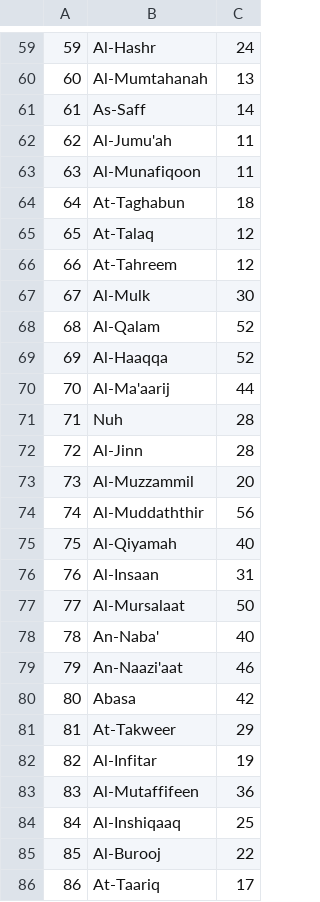
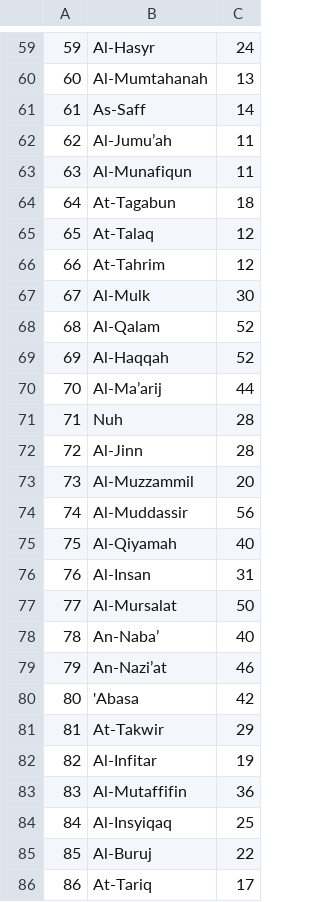
Before and after one commit to oxraphc/Visualizing-The-Quran-Verse-Count, a CSV file: Quran Data.csv, drawn as a sheet; only a part is shown, gaps mark what is left out; the diff covers the shown part only.

```diff
--- a/Quran Data.csv
+++ b/Quran Data.csv
@@ -59,13 +59,13 @@
-59,Al-Hashr,24
+59,Al-Hasyr,24
 60,Al-Mumtahanah,13
 61,As-Saff,14
-62,Al-Jumu'ah,11
-63,Al-Munafiqoon,11
-64,At-Taghabun,18
+62,Al-Jumu’ah,11
+63,Al-Munafiqun,11
+64,At-Tagabun,18
 65,At-Talaq,12
-66,At-Tahreem,12
+66,At-Tahrim,12
 67,Al-Mulk,30
 68,Al-Qalam,52
-69,Al-Haaqqa,52
-70,Al-Ma'aarij,44
+69,Al-Haqqah,52
+70,Al-Ma’arij,44
 71,Nuh,28
@@ -73,14 +73,14 @@
 73,Al-Muzzammil,20
-74,Al-Muddaththir,56
+74,Al-Muddassir,56
 75,Al-Qiyamah,40
-76,Al-Insaan,31
-77,Al-Mursalaat,50
-78,An-Naba',40
-79,An-Naazi'aat,46
-80,Abasa,42
-81,At-Takweer,29
+76,Al-Insan,31
+77,Al-Mursalat,50
+78,An-Naba’,40
+79,An-Nazi’at,46
+80,'Abasa,42
+81,At-Takwir,29
 82,Al-Infitar,19
-83,Al-Mutaffifeen,36
-84,Al-Inshiqaaq,25
-85,Al-Burooj,22
-86,At-Taariq,17
+83,Al-Mutaffifin,36
+84,Al-Insyiqaq,25
+85,Al-Buruj,22
+86,At-Tariq,17
```
Also changed, not shown: 45 edited cells elsewhere in this file, 1 other file.
